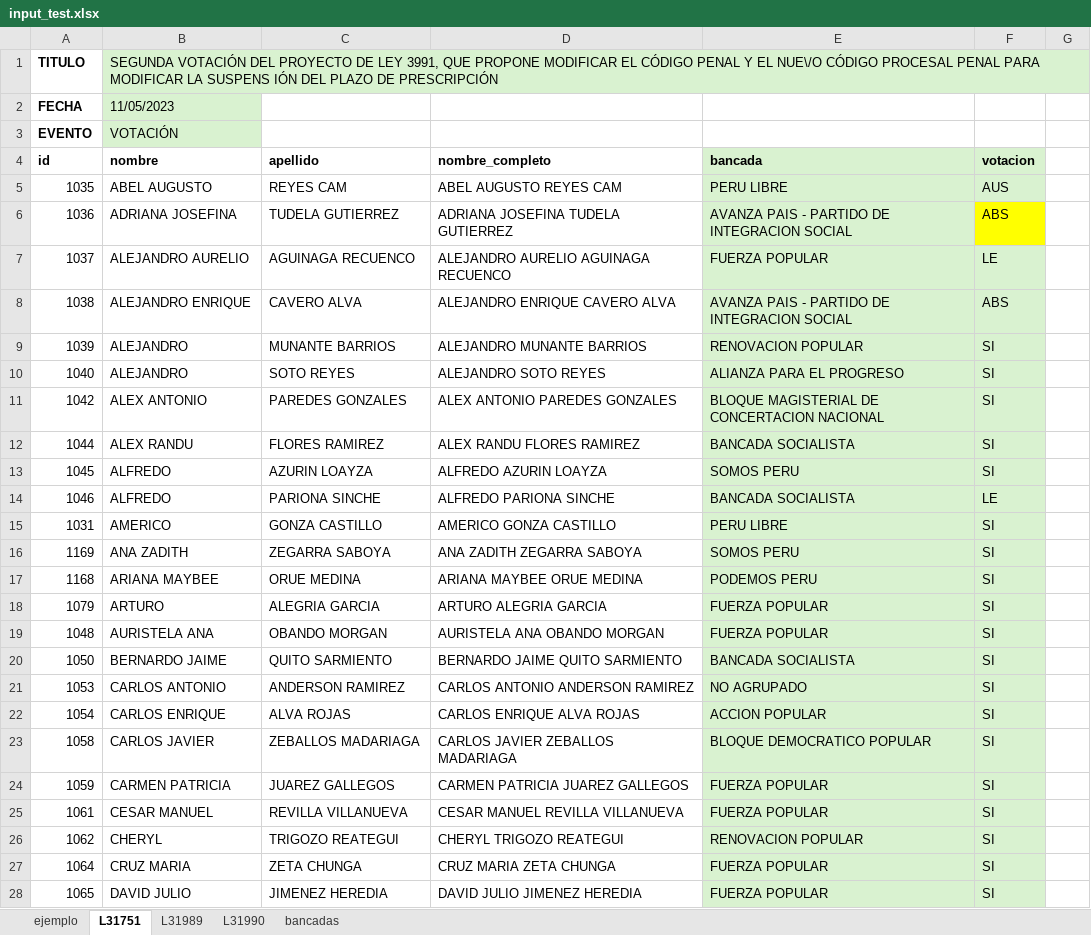
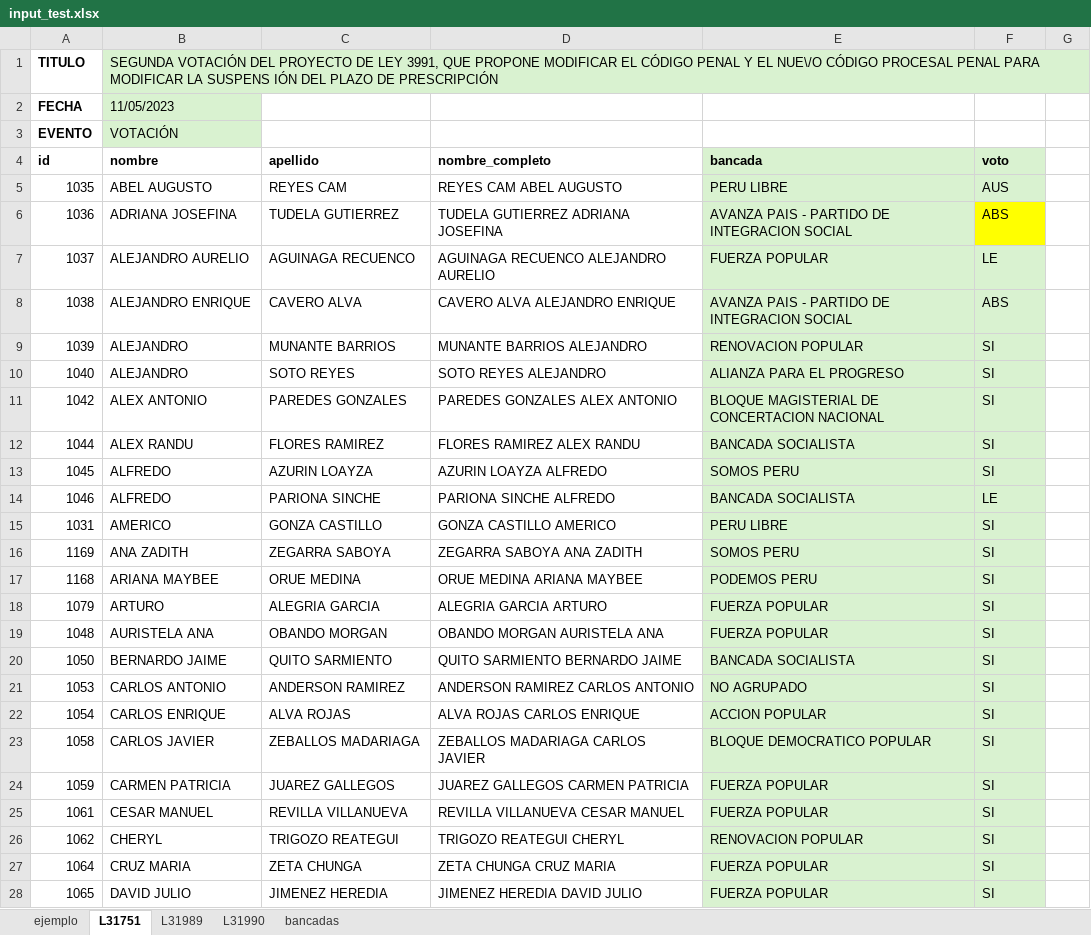
Before and after one commit to openperu2026/CongresoAbierto, an Excel workbook: data/to_test_function/input_test.xlsx, sheet L31751, drawn as a sheet; only a part is shown; values as stored, in another font and other column widths than the file's, no borders; the diff covers the shown part only; the diff names each change by its address in the sheet, - before the commit and + after, or states it on an @@ line.

```diff
--- a/data/to_test_function/input_test.xlsx (sheet L31751)
+++ b/data/to_test_function/input_test.xlsx (sheet L31751)
-F4: votacion
+F4: voto
-D5 (nombre_completo): ABEL AUGUSTO REYES CAM
+D5 (nombre_completo): REYES CAM ABEL AUGUSTO
-D6 (nombre_completo): ADRIANA JOSEFINA TUDELA GUTIERREZ
+D6 (nombre_completo): TUDELA GUTIERREZ ADRIANA JOSEFINA
-D7 (nombre_completo): ALEJANDRO AURELIO AGUINAGA RECUENCO
+D7 (nombre_completo): AGUINAGA RECUENCO ALEJANDRO AURELIO
-D8 (nombre_completo): ALEJANDRO ENRIQUE CAVERO ALVA
+D8 (nombre_completo): CAVERO ALVA ALEJANDRO ENRIQUE
-D9 (nombre_completo): ALEJANDRO MUNANTE BARRIOS
+D9 (nombre_completo): MUNANTE BARRIOS ALEJANDRO
-D10 (nombre_completo): ALEJANDRO SOTO REYES
+D10 (nombre_completo): SOTO REYES ALEJANDRO
-D11 (nombre_completo): ALEX ANTONIO PAREDES GONZALES
+D11 (nombre_completo): PAREDES GONZALES ALEX ANTONIO
-D12 (nombre_completo): ALEX RANDU FLORES RAMIREZ
+D12 (nombre_completo): FLORES RAMIREZ ALEX RANDU
-D13 (nombre_completo): ALFREDO AZURIN LOAYZA
+D13 (nombre_completo): AZURIN LOAYZA ALFREDO
-D14 (nombre_completo): ALFREDO PARIONA SINCHE
+D14 (nombre_completo): PARIONA SINCHE ALFREDO
-D15 (nombre_completo): AMERICO GONZA CASTILLO
+D15 (nombre_completo): GONZA CASTILLO AMERICO
-D16 (nombre_completo): ANA ZADITH ZEGARRA SABOYA
+D16 (nombre_completo): ZEGARRA SABOYA ANA ZADITH
-D17 (nombre_completo): ARIANA MAYBEE ORUE MEDINA
+D17 (nombre_completo): ORUE MEDINA ARIANA MAYBEE
-D18 (nombre_completo): ARTURO ALEGRIA GARCIA
+D18 (nombre_completo): ALEGRIA GARCIA ARTURO
-D19 (nombre_completo): AURISTELA ANA OBANDO MORGAN
+D19 (nombre_completo): OBANDO MORGAN AURISTELA ANA
-D20 (nombre_completo): BERNARDO JAIME QUITO SARMIENTO
+D20 (nombre_completo): QUITO SARMIENTO BERNARDO JAIME
-D21 (nombre_completo): CARLOS ANTONIO ANDERSON RAMIREZ
+D21 (nombre_completo): ANDERSON RAMIREZ CARLOS ANTONIO
-D22 (nombre_completo): CARLOS ENRIQUE ALVA ROJAS
+D22 (nombre_completo): ALVA ROJAS CARLOS ENRIQUE
-D23 (nombre_completo): CARLOS JAVIER ZEBALLOS MADARIAGA
+D23 (nombre_completo): ZEBALLOS MADARIAGA CARLOS JAVIER
-D24 (nombre_completo): CARMEN PATRICIA JUAREZ GALLEGOS
+D24 (nombre_completo): JUAREZ GALLEGOS CARMEN PATRICIA
-D25 (nombre_completo): CESAR MANUEL REVILLA VILLANUEVA
+D25 (nombre_completo): REVILLA VILLANUEVA CESAR MANUEL
-D26 (nombre_completo): CHERYL TRIGOZO REATEGUI
+D26 (nombre_completo): TRIGOZO REATEGUI CHERYL
-D27 (nombre_completo): CRUZ MARIA ZETA CHUNGA
+D27 (nombre_completo): ZETA CHUNGA CRUZ MARIA
-D28 (nombre_completo): DAVID JULIO JIMENEZ HEREDIA
+D28 (nombre_completo): JIMENEZ HEREDIA DAVID JULIO
```
Also changed, not shown: 114 edited cells elsewhere in this sheet, sheet L31989, 7 other files.
